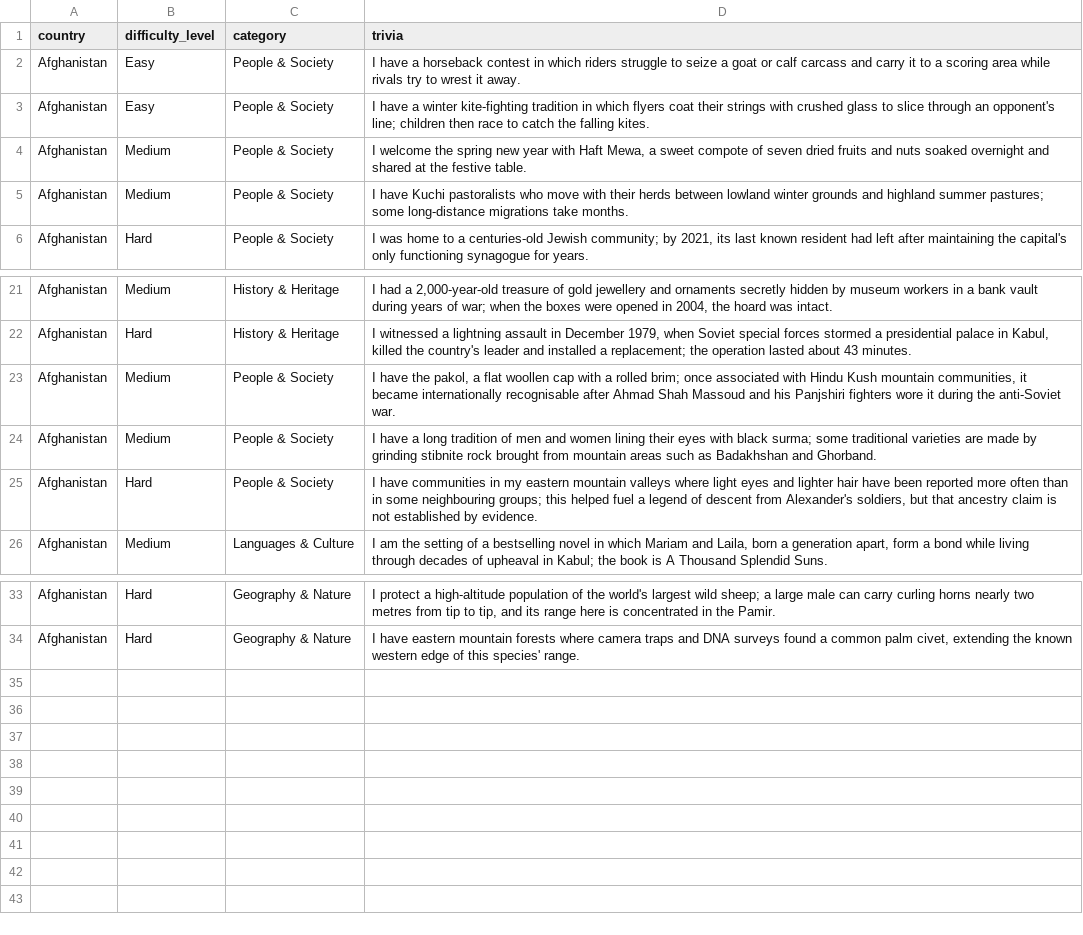
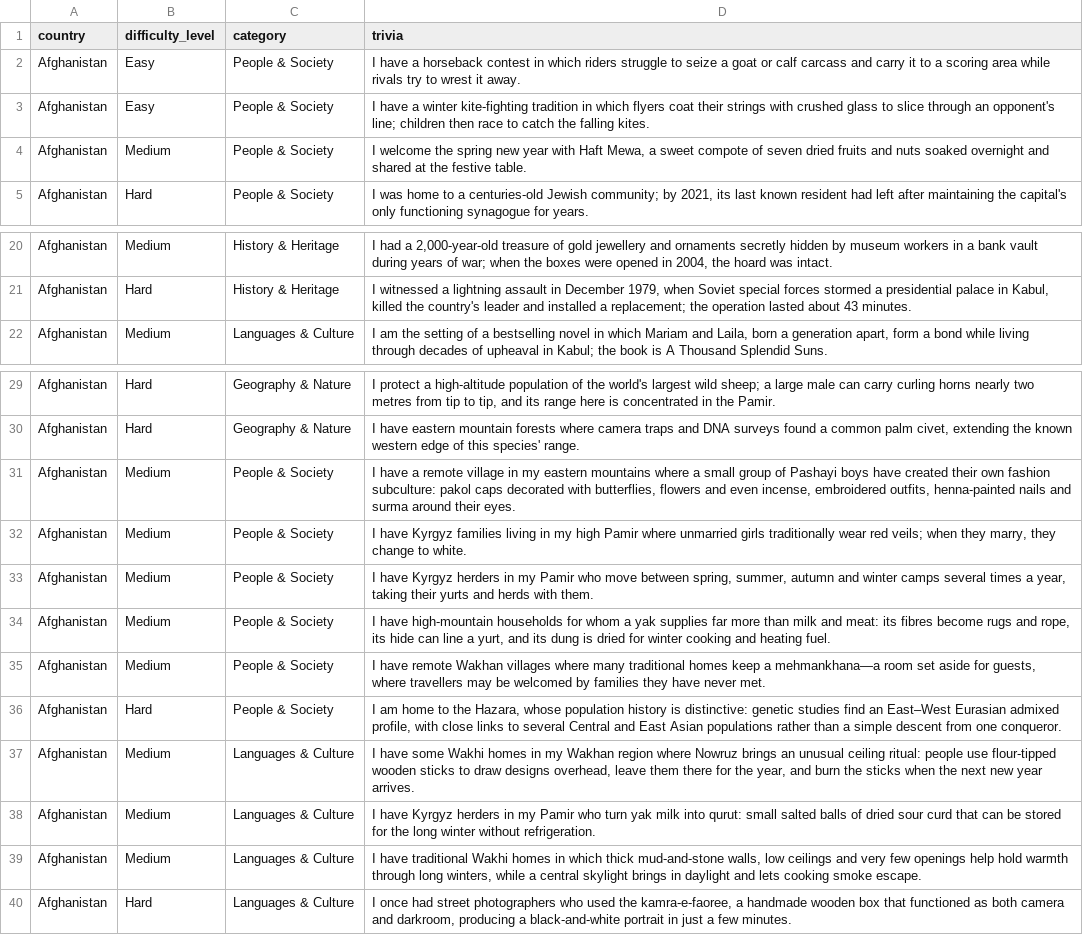
Before and after one commit to Nehaachopra/world-through-trivia, a CSV file: trivia/afghanistan.csv, drawn as a sheet; only a part is shown, gaps mark what is left out; removed rows and columns are numbered as before the commit, all else as after; the diff names each change by its address in the sheet, - before the commit and + after, or states it on an @@ line.

Commit message:
Add Daniel Malikyar-inspired culture and people trivia

```diff
--- a/trivia/afghanistan.csv
+++ b/trivia/afghanistan.csv
-row 5: Afghanistan | Medium | People & Society | I have Kuchi pastoralists who move with their herds between lowland winter grounds and highland summer pastures; some long-distance migrations take months.
-row 23: Afghanistan | Medium | People & Society | I have the pakol, a flat woollen cap with a rolled brim; once associated with Hindu Kush mountain communities, it became internationally recognisable after Ahmad Shah Massoud and his Panjshiri fighters wore it during the anti-Soviet war.
-row 24: Afghanistan | Medium | People & Society | I have a long tradition of men and women lining their eyes with black surma; some traditional varieties are made by grinding stibnite rock brought from mountain areas such as Badakhshan and Ghorband.
-row 25: Afghanistan | Hard | People & Society | I have communities in my eastern mountain valleys where light eyes and lighter hair have been reported more often than in some neighbouring groups; this helped fuel a legend of descent from Alexander's soldiers, but that ancestry claim is not established by evidence.
+row 31: Afghanistan | Medium | People & Society | I have a remote village in my eastern mountains where a small group of Pashayi boys have created their own fashion subculture: pakol caps decorated with butterflies, flowers and even incense, embroidered outfits, henna-painted nails and surma around their eyes.
+row 32: Afghanistan | Medium | People & Society | I have Kyrgyz families living in my high Pamir where unmarried girls traditionally wear red veils; when they marry, they change to white.
+row 33: Afghanistan | Medium | People & Society | I have Kyrgyz herders in my Pamir who move between spring, summer, autumn and winter camps several times a year, taking their yurts and herds with them.
+row 34: Afghanistan | Medium | People & Society | I have high-mountain households for whom a yak supplies far more than milk and meat: its fibres become rugs and rope, its hide can line a yurt, and its dung is dried for winter cooking and heating fuel.
+row 35: Afghanistan | Medium | People & Society | I have remote Wakhan villages where many traditional homes keep a mehmankhana—a room set aside for guests, where travellers may be welcomed by families they have never met.
+row 36: Afghanistan | Hard | People & Society | I am home to the Hazara, whose population history is distinctive: genetic studies find an East–West Eurasian admixed profile, with close links to several Central and East Asian populations rather than a simple descent from one conqueror.
+row 37: Afghanistan | Medium | Languages & Culture | I have some Wakhi homes in my Wakhan region where Nowruz brings an unusual ceiling ritual: people use flour-tipped wooden sticks to draw designs overhead, leave them there for the year, and burn the sticks when the next new year arrives.
+row 38: Afghanistan | Medium | Languages & Culture | I have Kyrgyz herders in my Pamir who turn yak milk into qurut: small salted balls of dried sour curd that can be stored for the long winter without refrigeration.
+row 39: Afghanistan | Medium | Languages & Culture | I have traditional Wakhi homes in which thick mud-and-stone walls, low ceilings and very few openings help hold warmth through long winters, while a central skylight brings in daylight and lets cooking smoke escape.
+row 40: Afghanistan | Hard | Languages & Culture | I once had street photographers who used the kamra-e-faoree, a handmade wooden box that functioned as both camera and darkroom, producing a black-and-white portrait in just a few minutes.
```
